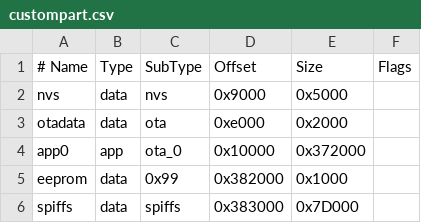
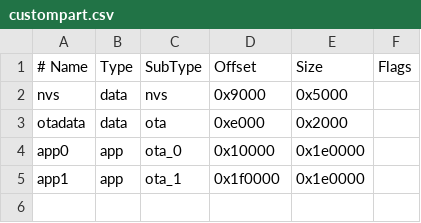
Before and after one commit to pottendo/esp32-formicula2, a CSV file: custompart.csv, drawn as a sheet.

```diff
--- a/custompart.csv
+++ b/custompart.csv
@@ -3,4 +3,3 @@ nvs,      data, nvs,     0x9000,  0x5000,
 otadata,  data, ota,     0xe000,  0x2000,
-app0,     app,  ota_0,   0x10000, 0x372000,
-eeprom,   data, 0x99,    0x382000,0x1000,
-spiffs,   data, spiffs,  0x383000,0x7D000,
+app0,     app,  ota_0,   0x10000, 0x1e0000,
+app1,     app,  ota_1,   0x1f0000, 0x1e0000,
```
Also changed, not shown: 7 other files.
